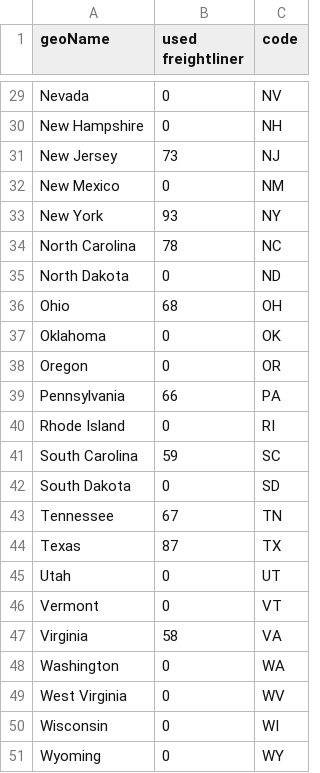
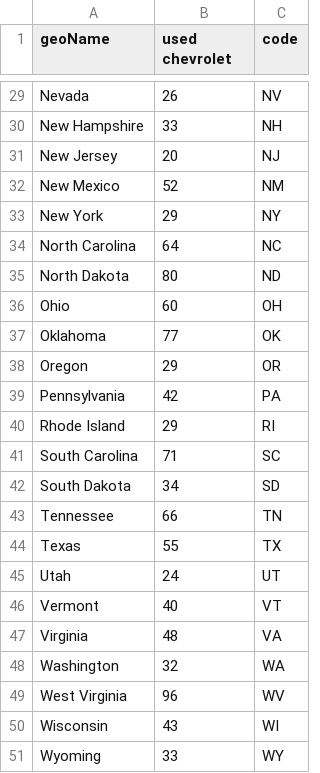
Before and after one commit to eth212/QMIND, a CSV file: WFAppNB/dashboard/static/dashboard/csv/PytrendsTerm1.csv, drawn as a sheet; only a part is shown, gaps mark what is left out; the diff covers the shown part only; the diff names each change by its address in the sheet, - before the commit and + after, or states it on an @@ line.

```diff
--- a/WFAppNB/dashboard/static/dashboard/csv/PytrendsTerm1.csv
+++ b/WFAppNB/dashboard/static/dashboard/csv/PytrendsTerm1.csv
-B1: used freightliner
+B1: used chevrolet
-B29 (used chevrolet): 0
+B29 (used chevrolet): 26
-B30 (used chevrolet): 0
+B30 (used chevrolet): 33
-B31 (used chevrolet): 73
+B31 (used chevrolet): 20
-B32 (used chevrolet): 0
+B32 (used chevrolet): 52
-B33 (used chevrolet): 93
+B33 (used chevrolet): 29
-B34 (used chevrolet): 78
+B34 (used chevrolet): 64
-B35 (used chevrolet): 0
+B35 (used chevrolet): 80
-B36 (used chevrolet): 68
+B36 (used chevrolet): 60
-B37 (used chevrolet): 0
+B37 (used chevrolet): 77
-B38 (used chevrolet): 0
+B38 (used chevrolet): 29
-B39 (used chevrolet): 66
+B39 (used chevrolet): 42
-B40 (used chevrolet): 0
+B40 (used chevrolet): 29
-B41 (used chevrolet): 59
+B41 (used chevrolet): 71
-B42 (used chevrolet): 0
+B42 (used chevrolet): 34
-B43 (used chevrolet): 67
+B43 (used chevrolet): 66
-B44 (used chevrolet): 87
+B44 (used chevrolet): 55
-B45 (used chevrolet): 0
+B45 (used chevrolet): 24
-B46 (used chevrolet): 0
+B46 (used chevrolet): 40
-B47 (used chevrolet): 58
+B47 (used chevrolet): 48
-B48 (used chevrolet): 0
+B48 (used chevrolet): 32
-B49 (used chevrolet): 0
+B49 (used chevrolet): 96
-B50 (used chevrolet): 0
+B50 (used chevrolet): 43
-B51 (used chevrolet): 0
+B51 (used chevrolet): 33
```
Also changed, not shown: 27 edited cells elsewhere in this file, WFAppNB/dashboard/static/dashboard/csv/MapData.csv, WFAppNB/dashboard/static/dashboard/csv/PytrendsTerm1Interest.csv, 11 other files.
